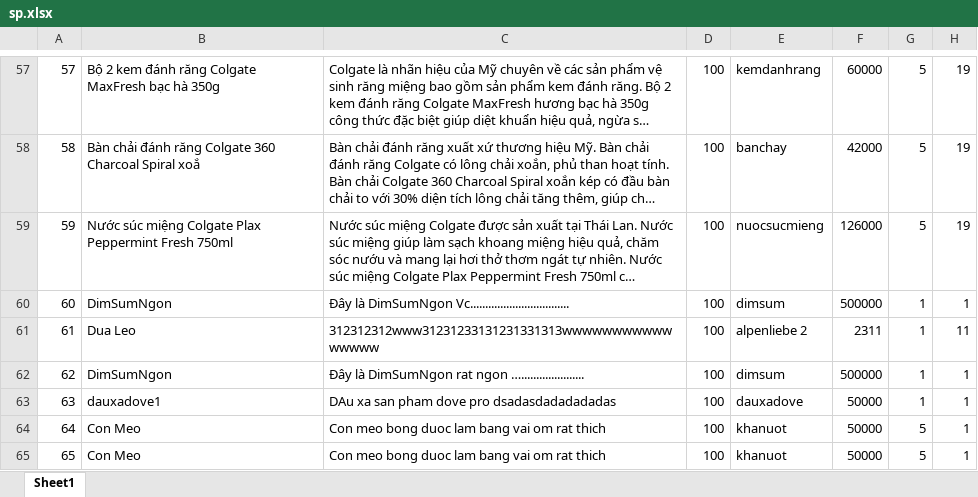
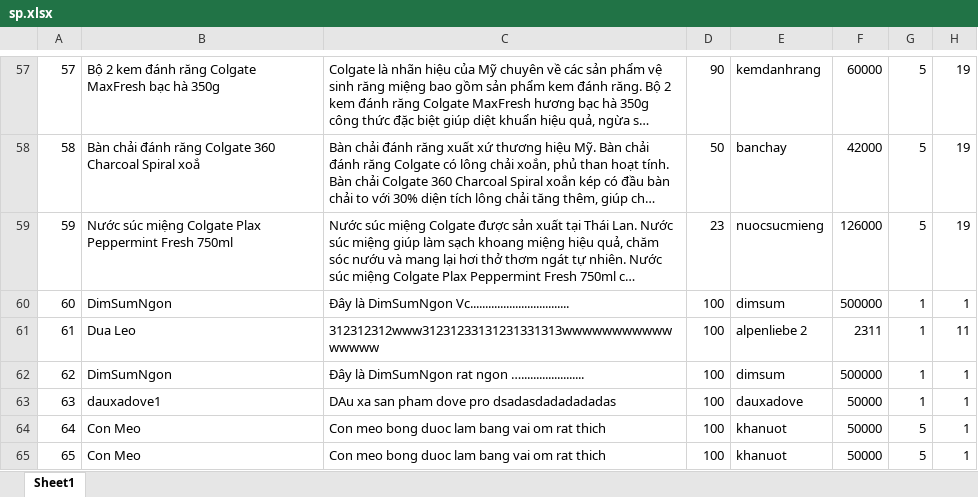
Before and after one commit to huykhaduy/QuanLySieuThiMini, an Excel workbook: src/main/java/BUS/Excel/sp.xlsx, sheet Sheet1, drawn as a sheet; only a part is shown, gaps mark what is left out; long unchanged cells end in …; values as stored, in another font and other column widths than the file's, no borders; the diff covers the shown part only; the diff names each change by its address in the sheet, - before the commit and + after, or states it on an @@ line.

```diff
--- a/src/main/java/BUS/Excel/sp.xlsx (sheet Sheet1)
+++ b/src/main/java/BUS/Excel/sp.xlsx (sheet Sheet1)
-D57: 100
+D57: 90
-D58: 100
+D58: 50
-D59: 100
+D59: 23
```
Also changed, not shown: 55 edited cells elsewhere in this sheet, 4 other files.
